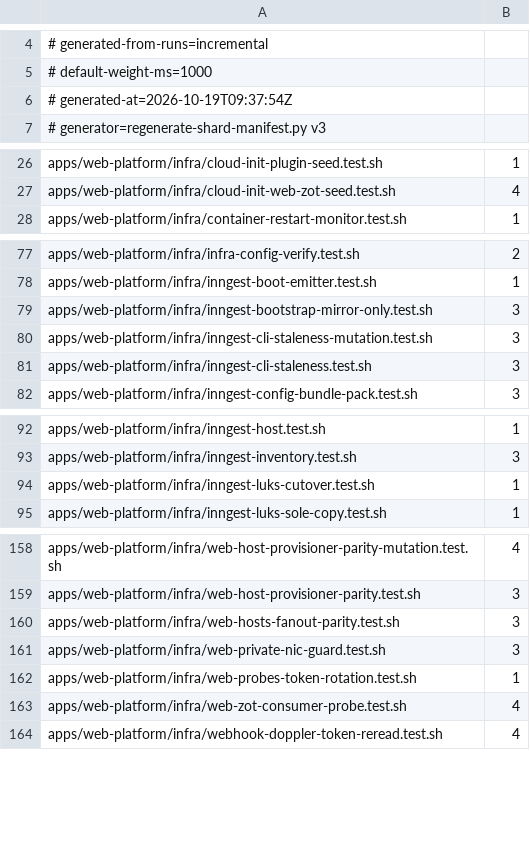
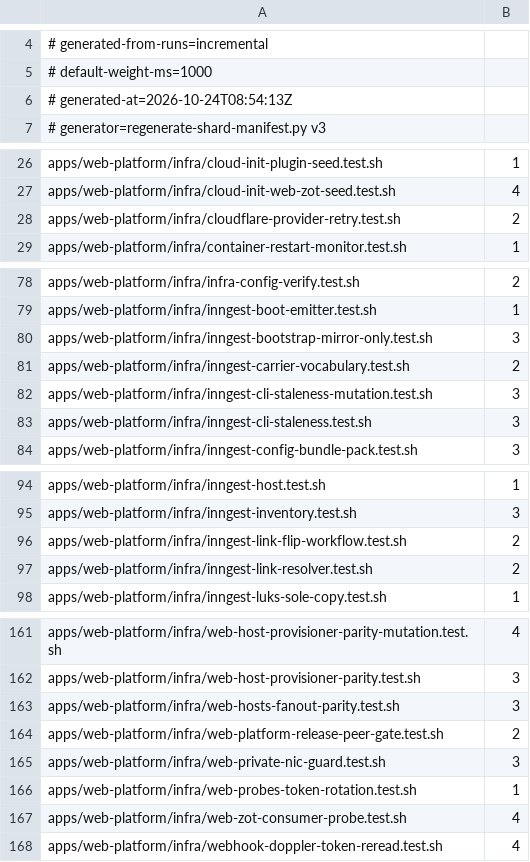
Before and after one commit to jikig-ai/soleur, a TSV file: apps/web-platform/infra/suite-shard-legs.tsv, drawn as a sheet; only a part is shown, gaps mark what is left out.

```diff
--- a/apps/web-platform/infra/suite-shard-legs.tsv
+++ b/apps/web-platform/infra/suite-shard-legs.tsv
@@ -5,3 +5,3 @@
 # default-weight-ms=1000
-# generated-at=2026-10-19T09:37:54Z
+# generated-at=2026-10-24T08:54:13Z
 # generator=regenerate-shard-manifest.py v3
@@ -27,2 +27,3 @@ apps/web-platform/infra/cloud-init-plugin-seed.test.sh	1
 apps/web-platform/infra/cloud-init-web-zot-seed.test.sh	4
+apps/web-platform/infra/cloudflare-provider-retry.test.sh	2
 apps/web-platform/infra/container-restart-monitor.test.sh	1
@@ -79,2 +80,3 @@ apps/web-platform/infra/inngest-boot-emitter.test.sh	1
 apps/web-platform/infra/inngest-bootstrap-mirror-only.test.sh	3
+apps/web-platform/infra/inngest-carrier-vocabulary.test.sh	2
 apps/web-platform/infra/inngest-cli-staleness-mutation.test.sh	3
@@ -93,3 +95,4 @@ apps/web-platform/infra/inngest-host.test.sh	1
 apps/web-platform/infra/inngest-inventory.test.sh	3
-apps/web-platform/infra/inngest-luks-cutover.test.sh	1
+apps/web-platform/infra/inngest-link-flip-workflow.test.sh	2
+apps/web-platform/infra/inngest-link-resolver.test.sh	2
 apps/web-platform/infra/inngest-luks-sole-copy.test.sh	1
@@ -160,2 +163,3 @@ apps/web-platform/infra/web-host-provisioner-parity.test.sh	3
 apps/web-platform/infra/web-hosts-fanout-parity.test.sh	3
+apps/web-platform/infra/web-platform-release-peer-gate.test.sh	2
 apps/web-platform/infra/web-private-nic-guard.test.sh	3
```
Also changed, not shown: apps/web-platform/infra/suite-durations.tsv.
